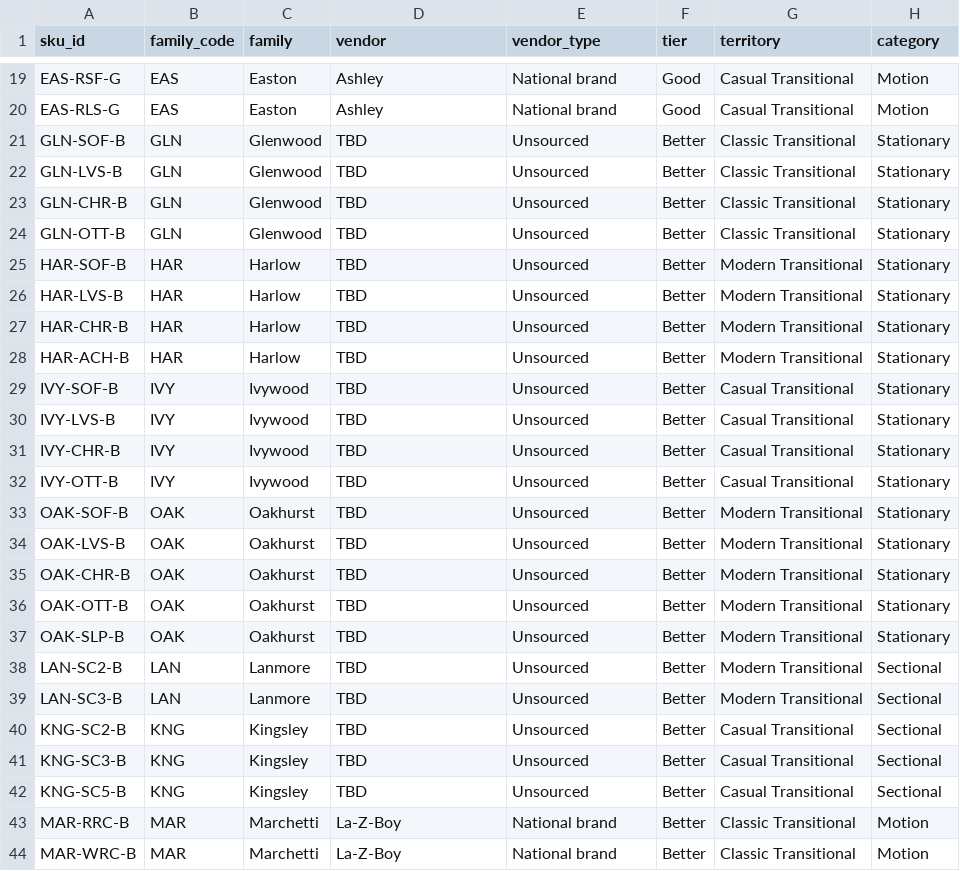
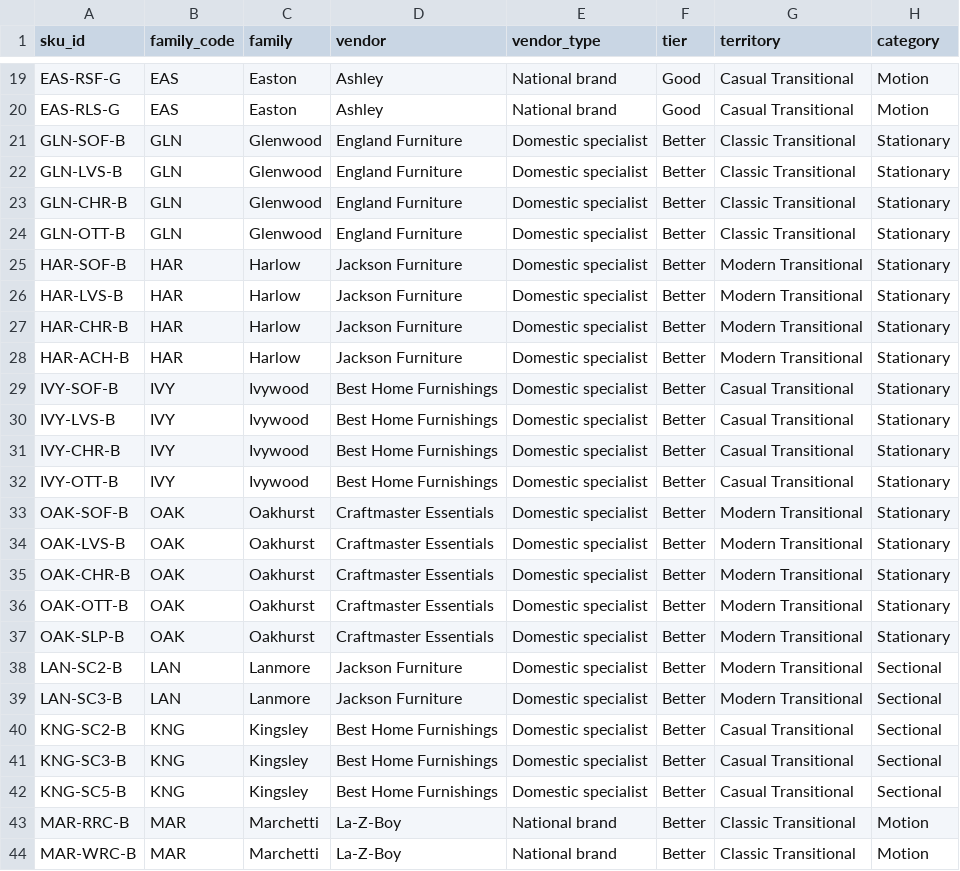
Before and after one commit to jfarmer222/SLFeed, a CSV file: data/sku_master.csv, drawn as a sheet; only a part is shown, gaps mark what is left out; the diff covers the shown part only; the diff names each change by its address in the sheet, - before the commit and + after, or states it on an @@ line.

```diff
--- a/data/sku_master.csv
+++ b/data/sku_master.csv
-D21:D24 (vendor): TBD
+D21:D24 (vendor): England Furniture
-E21:E42 (vendor_type): Unsourced
+E21:E42 (vendor_type): Domestic specialist
-D25:D28 (vendor): TBD
+D25:D28 (vendor): Jackson Furniture
-D29:D32 (vendor): TBD
+D29:D32 (vendor): Best Home Furnishings
-D33:D37 (vendor): TBD
+D33:D37 (vendor): Craftmaster Essentials
-D38:D39 (vendor): TBD
+D38:D39 (vendor): Jackson Furniture
-D40:D42 (vendor): TBD
+D40:D42 (vendor): Best Home Furnishings
```
Also changed, not shown: 65 edited cells elsewhere in this file, data/frame_families.csv, data/tradeup_lanes.csv, 7 other files.
